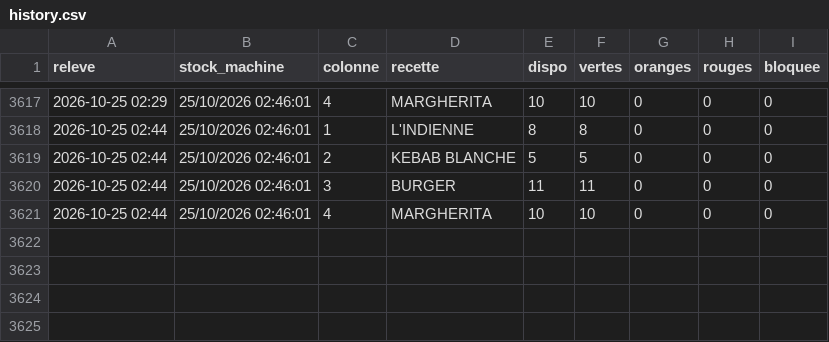
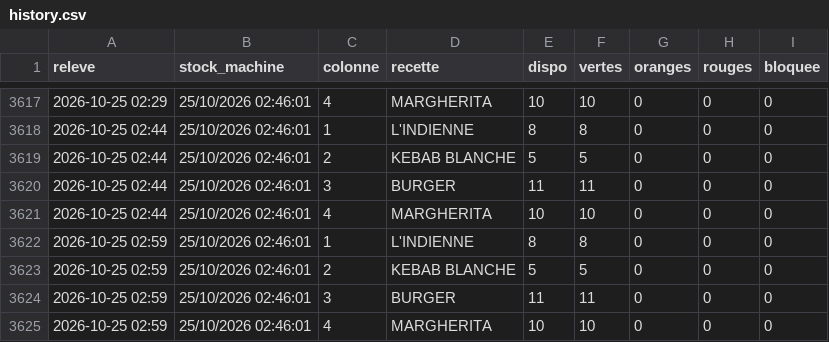
Before and after one commit to arllaspeciale-arch/distrib-stock, a CSV file: history.csv, drawn as a sheet; only a part is shown, gaps mark what is left out; the diff names each change by its address in the sheet, - before the commit and + after, or states it on an @@ line.

Commit message:
stock 25/10 02:59

```diff
--- a/history.csv
+++ b/history.csv
+row 3622: 2026-10-25 02:59 | 25/10/2026 02:46:01 | 1 | L'INDIENNE | 8 | 8 | 0 | 0 | 0
+row 3623: 2026-10-25 02:59 | 25/10/2026 02:46:01 | 2 | KEBAB BLANCHE | 5 | 5 | 0 | 0 | 0
+row 3624: 2026-10-25 02:59 | 25/10/2026 02:46:01 | 3 | BURGER | 11 | 11 | 0 | 0 | 0
+row 3625: 2026-10-25 02:59 | 25/10/2026 02:46:01 | 4 | MARGHERITA | 10 | 10 | 0 | 0 | 0
```
Also changed, not shown: 1 other file.
